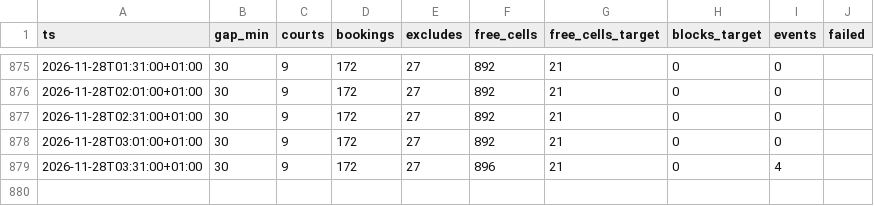
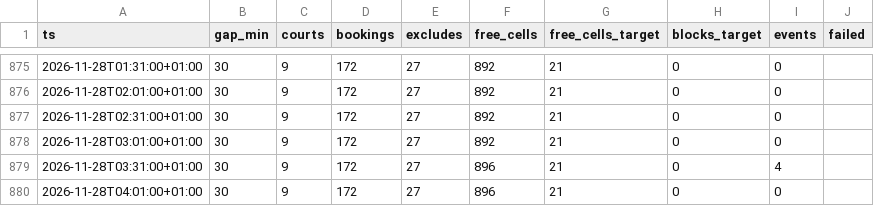
Before and after one commit to romanmelnyk/padel-monitor, a CSV file: data/runs.csv, drawn as a sheet; only a part is shown, gaps mark what is left out; the diff names each change by its address in the sheet, - before the commit and + after, or states it on an @@ line.

```diff
--- a/data/runs.csv
+++ b/data/runs.csv
+row 880: 2026-11-28T04:01:00+01:00 | 30 | 9 | 172 | 27 | 896 | 21 | 0 | 0
```
Also changed, not shown: 1 other file.
